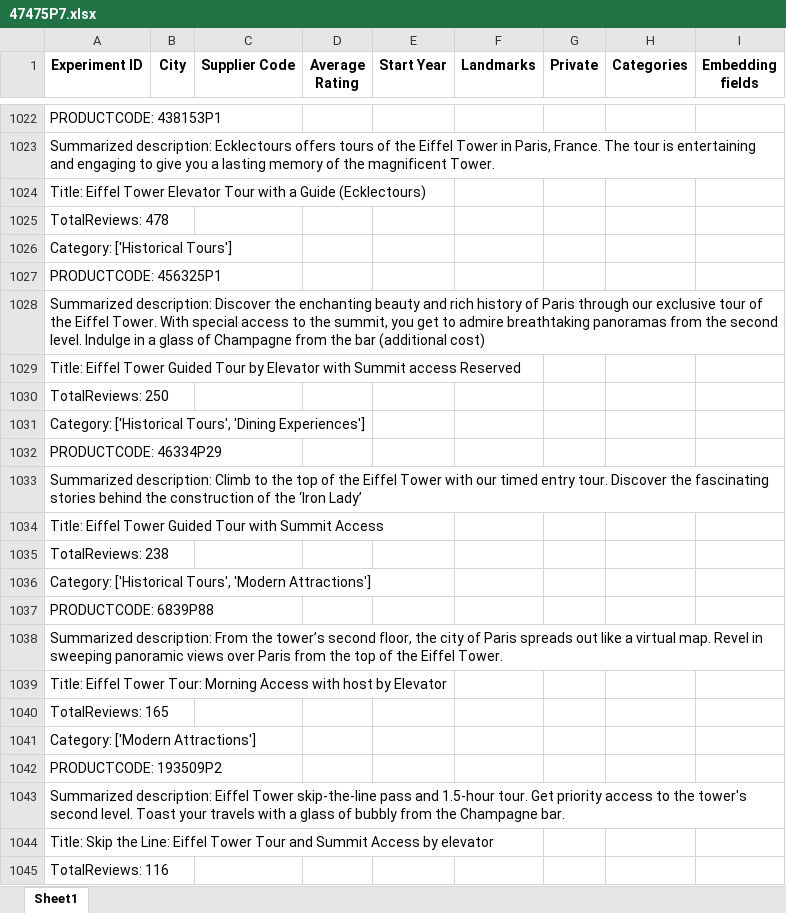
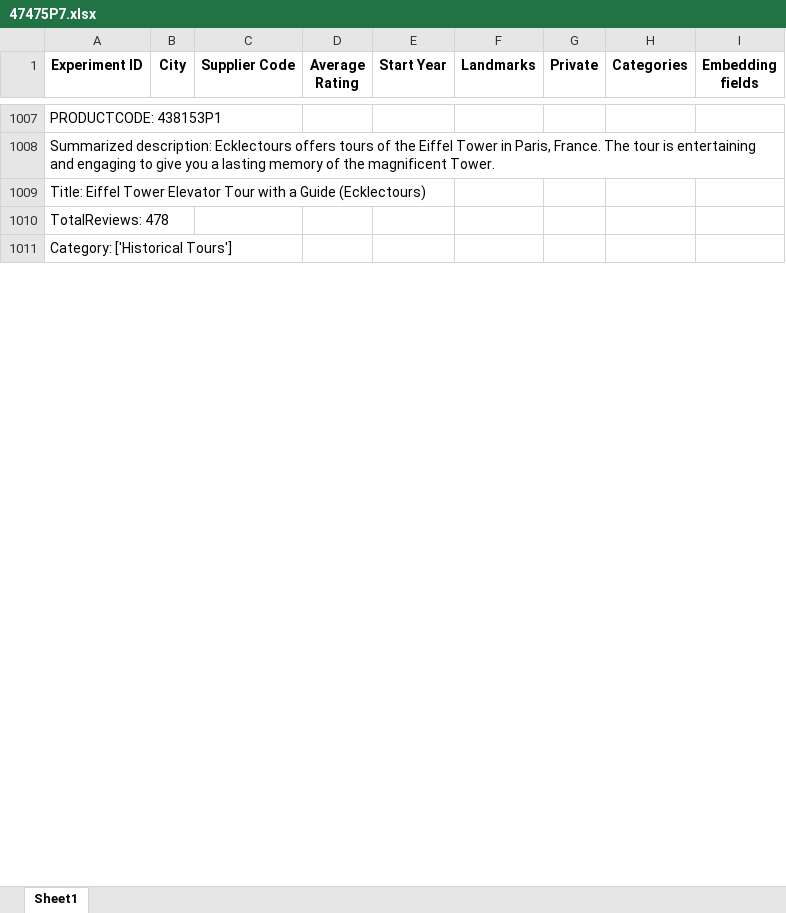
Before and after one commit to Walkway-ai/data-exploration, an Excel workbook: experiment_results/47475P7.xlsx, sheet Sheet1, drawn as a sheet; only a part is shown, gaps mark what is left out; values as stored, in another font and other column widths than the file's, no borders; removed rows and columns are numbered as before the commit, all else as after; the diff covers the shown part only; the diff names each change by its address in the sheet, - before the commit and + after, or states it on an @@ line.

```diff
--- a/experiment_results/47475P7.xlsx (sheet Sheet1)
+++ b/experiment_results/47475P7.xlsx (sheet Sheet1)
-row 1027: PRODUCTCODE: 456325P1
-row 1028: Summarized description: Discover the enchanting beauty and rich history of Paris through our exclusive tour of the Eiffel Tower. With special access to the summit, you get to admire breathtaking panoramas from the second level. Indulge in a glass of Champagne from the bar (additional cost)
-row 1029: Title: Eiffel Tower Guided Tour by Elevator with Summit access Reserved
-row 1030: TotalReviews: 250
-row 1031: Category: ['Historical Tours', 'Dining Experiences']
-row 1032: PRODUCTCODE: 46334P29
-row 1033: Summarized description: Climb to the top of the Eiffel Tower with our timed entry tour. Discover the fascinating stories behind the construction of the ‘Iron Lady’
-row 1034: Title: Eiffel Tower Guided Tour with Summit Access
-row 1035: TotalReviews: 238
-row 1036: Category: ['Historical Tours', 'Modern Attractions']
-row 1037: PRODUCTCODE: 6839P88
-row 1038: Summarized description: From the tower’s second floor, the city of Paris spreads out like a virtual map. Revel in sweeping panoramic views over Paris from the top of the Eiffel Tower.
-row 1039: Title: Eiffel Tower Tour: Morning Access with host by Elevator
-row 1040: TotalReviews: 165
@@ row 1041 moved to row 1151: Category: ['Modern Attractions'] @@
-row 1042: PRODUCTCODE: 193509P2
-row 1043: Summarized description: Eiffel Tower skip-the-line pass and 1.5-hour tour. Get priority access to the tower's second level. Toast your travels with a glass of bubbly from the Champagne bar.
-row 1044: Title: Skip the Line: Eiffel Tower Tour and Summit Access by elevator
-row 1045: TotalReviews: 116
```
Also changed, not shown: other rows of this sheet, experiment_results/10428P6.xlsx, experiment_results/104357P6.xlsx, 25 other files.
